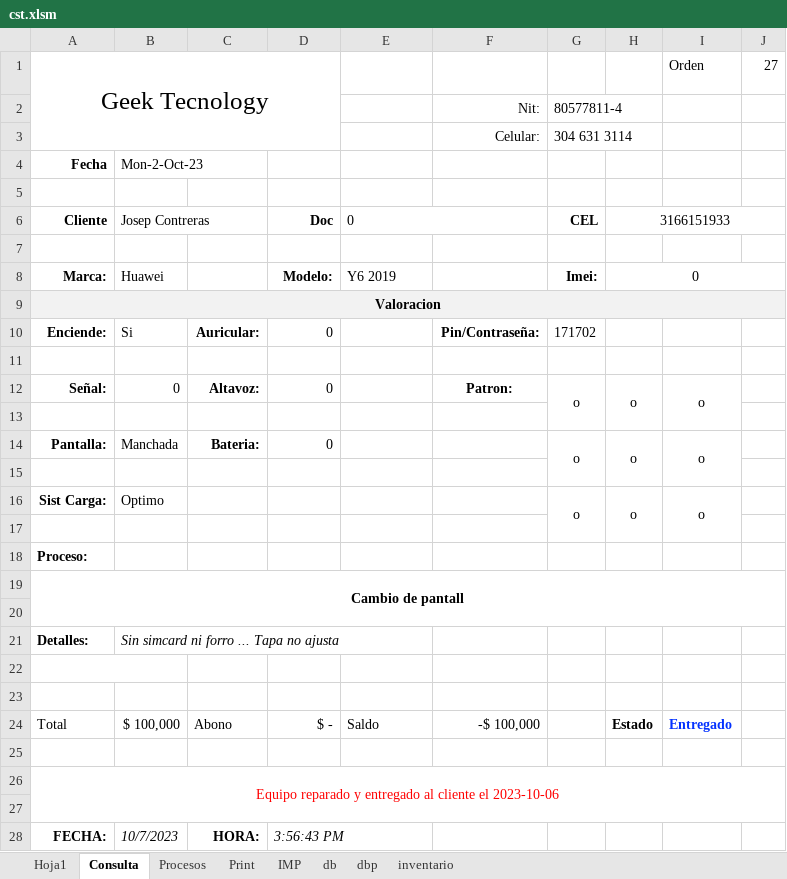
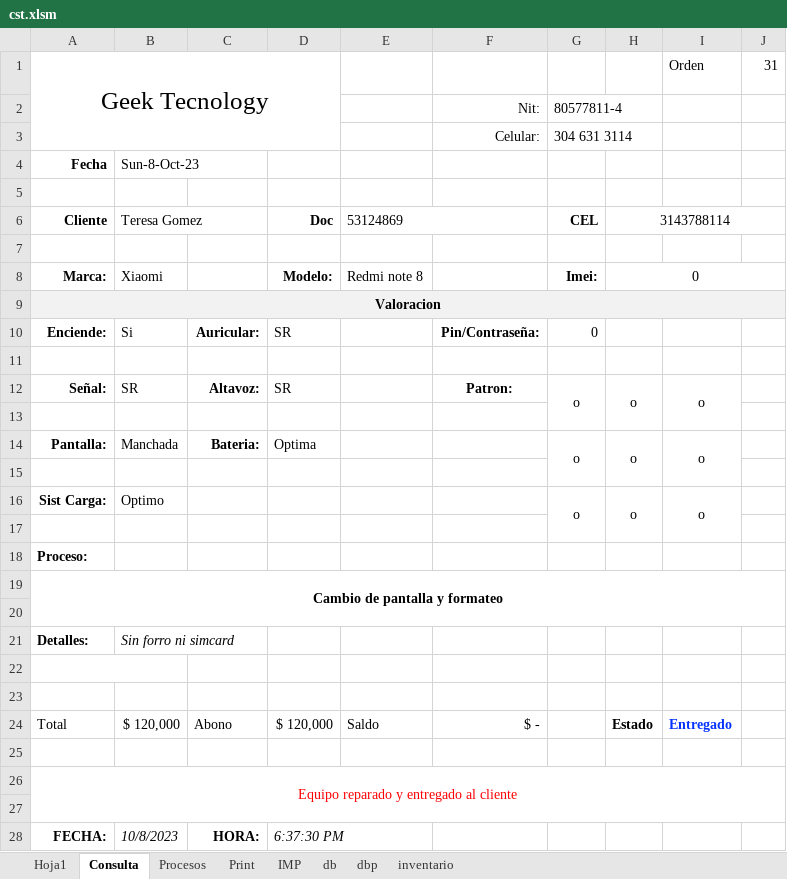
Before and after one commit to armandLizarazo/gtech, an Excel workbook: jonathan/cst.xlsm, sheet Consulta, drawn as a sheet; values as stored, in another font and other column widths than the file's, no borders; conditional formats not drawn; the diff names each change by its address in the sheet, - before the commit and + after, or states it on an @@ line.

```diff
--- a/jonathan/cst.xlsm (sheet Consulta)
+++ b/jonathan/cst.xlsm (sheet Consulta)
-J1: 27
+J1: 31
-B4: Mon-2-Oct-23
+B4: Sun-8-Oct-23
-B6: Josep Contreras
+B6: Teresa Gomez
-E6: 0
+E6: 53124869
-H6: 3166151933
+H6: 3143788114
-B8: Huawei
+B8: Xiaomi
-E8: Y6 2019
+E8: Redmi note 8
-D10: 0
+D10: SR
-G10: 171702
+G10: 0
-B12: 0
+B12: SR
-D12: 0
+D12: SR
-D14: 0
+D14: Optima
-A19: Cambio de pantall
+A19: Cambio de pantalla y formateo
-B21: Sin simcard ni forro ... Tapa no ajusta
+B21: Sin forro ni simcard
-B24: $ 100,000
+B24: $ 120,000
-D24: $ -
+D24: $ 120,000
-F24: -$ 100,000
+F24: $ -
-A26: Equipo reparado y entregado al cliente el 2023-10-06
+A26: Equipo reparado y entregado al cliente
-B28: 10/7/2023
+B28: 10/8/2023
-D28: 3:56:43 PM
+D28: 6:37:30 PM
```
Also changed, not shown: sheet db, sheet dbp, sheet Hoja1, sheet Print, sheet Procesos, 1 other file.
